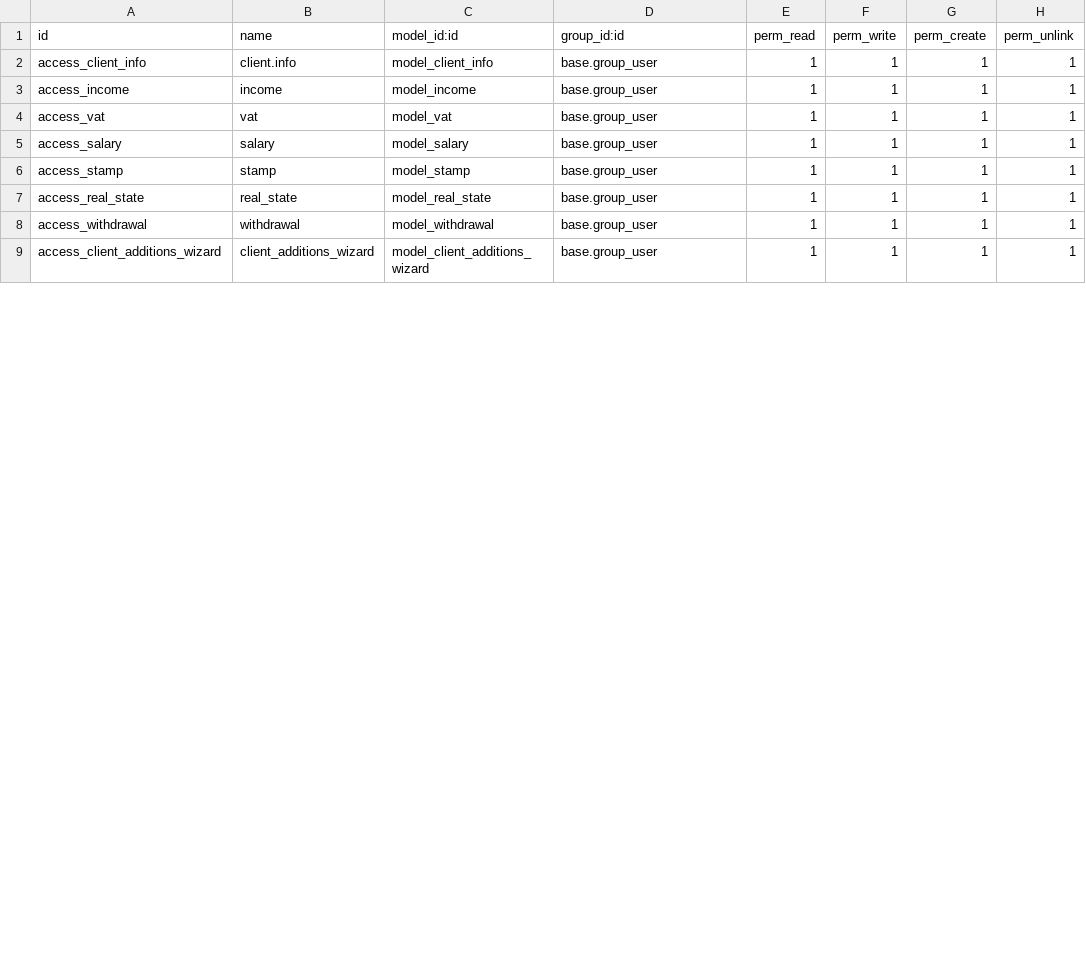
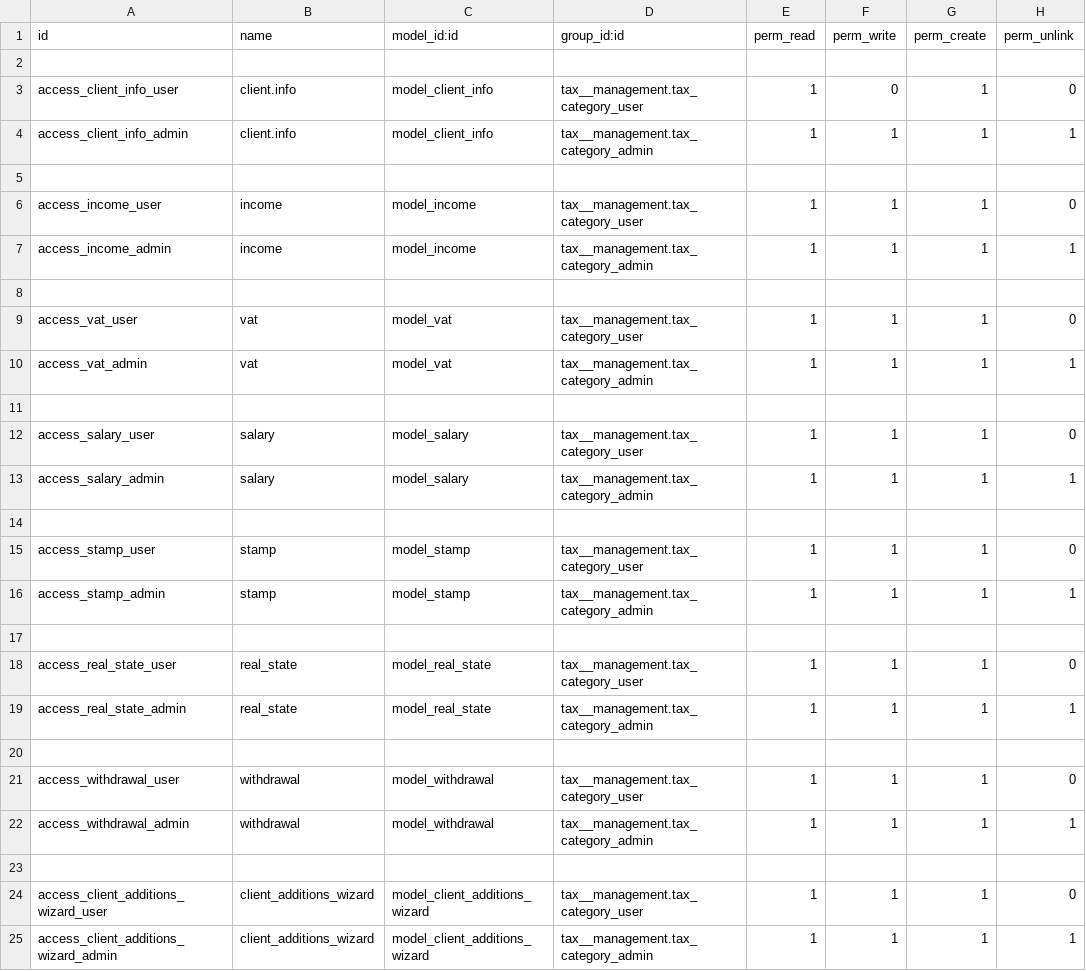
Before and after one commit to Eslamamro/Task-Managment-module, a CSV file: security/ir.model.access.csv, drawn as a sheet; only a part is shown; the diff covers the shown part only.

```diff
--- a/security/ir.model.access.csv
+++ b/security/ir.model.access.csv
@@ -1,9 +1,25 @@
 id,name,model_id:id,group_id:id,perm_read,perm_write,perm_create,perm_unlink
-access_client_info,client.info,model_client_info,base.group_user,1,1,1,1
-access_income,income,model_income,base.group_user,1,1,1,1
-access_vat,vat,model_vat,base.group_user,1,1,1,1
-access_salary,salary,model_salary,base.group_user,1,1,1,1
-access_stamp,stamp,model_stamp,base.group_user,1,1,1,1
-access_real_state,real_state,model_real_state,base.group_user,1,1,1,1
-access_withdrawal,withdrawal,model_withdrawal,base.group_user,1,1,1,1
-access_client_additions_wizard,client_additions_wizard,model_client_additions_wizard,base.group_user,1,1,1,1
+
+access_client_info_user,client.info,model_client_info,tax__management.tax_category_user,1,0,1,0
+access_client_info_admin,client.info,model_client_info,tax__management.tax_category_admin,1,1,1,1
+
+access_income_user,income,model_income,tax__management.tax_category_user,1,1,1,0
+access_income_admin,income,model_income,tax__management.tax_category_admin,1,1,1,1
+
+access_vat_user,vat,model_vat,tax__management.tax_category_user,1,1,1,0
+access_vat_admin,vat,model_vat,tax__management.tax_category_admin,1,1,1,1
+
+access_salary_user,salary,model_salary,tax__management.tax_category_user,1,1,1,0
+access_salary_admin,salary,model_salary,tax__management.tax_category_admin,1,1,1,1
+
+access_stamp_user,stamp,model_stamp,tax__management.tax_category_user,1,1,1,0
+access_stamp_admin,stamp,model_stamp,tax__management.tax_category_admin,1,1,1,1
+
+access_real_state_user,real_state,model_real_state,tax__management.tax_category_user,1,1,1,0
+access_real_state_admin,real_state,model_real_state,tax__management.tax_category_admin,1,1,1,1
+
+access_withdrawal_user,withdrawal,model_withdrawal,tax__management.tax_category_user,1,1,1,0
+access_withdrawal_admin,withdrawal,model_withdrawal,tax__management.tax_category_admin,1,1,1,1
+
+access_client_additions_wizard_user,client_additions_wizard,model_client_additions_wizard,tax__management.tax_category_user,1,1,1,0
+access_client_additions_wizard_admin,client_additions_wizard,model_client_additions_wizard,tax__management.tax_category_admin,1,1,1,1
```
Also changed, not shown: 4 added rows and 4 edited cells elsewhere in this file, 9 other files.
